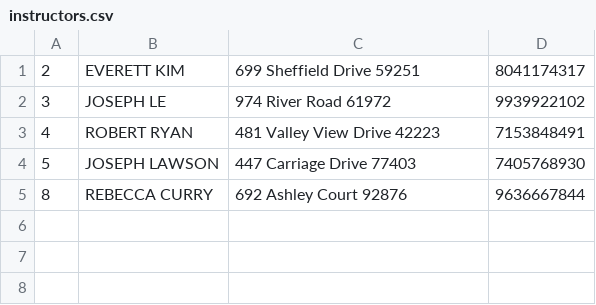
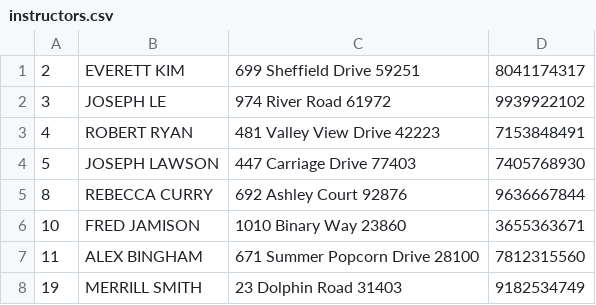
Before and after one commit to absolutzeer0/saad-assignment7, a CSV file: Assignment8/FinalAssigment/instructors.csv, drawn as a sheet.

```diff
--- a/Assignment8/FinalAssigment/instructors.csv
+++ b/Assignment8/FinalAssigment/instructors.csv
@@ -5 +5,4 @@
 8,REBECCA CURRY,692 Ashley Court 92876,9636667844
+10,FRED JAMISON,1010 Binary Way 23860,3655363671
+11,ALEX BINGHAM,671 Summer Popcorn Drive 28100,7812315560
+19,MERRILL SMITH,23 Dolphin Road 31403,9182534749
```
Also changed, not shown: Assignment8/FinalAssigment/records.csv, 19 other files.
